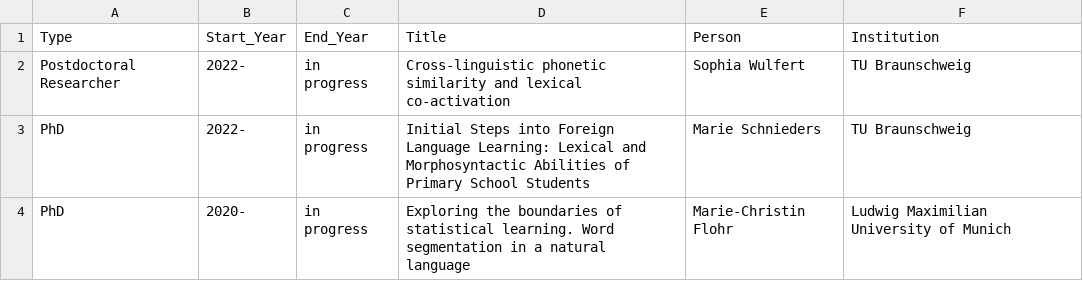
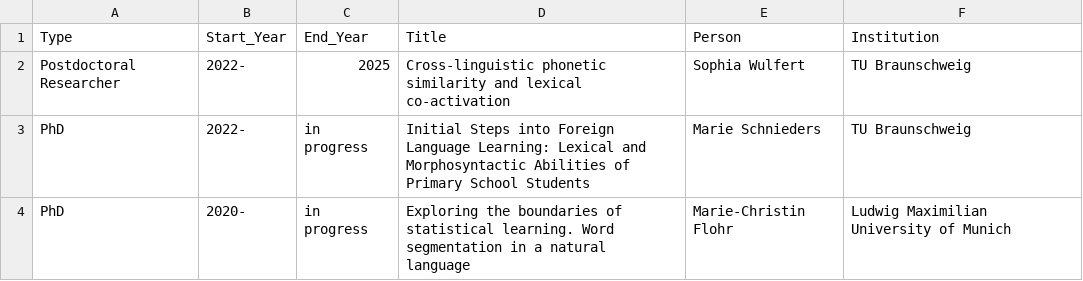
Before and after one commit to Kvonholzen/Kvonholzen.github.io, a CSV file: cv/data/students.csv, drawn as a sheet; only a part is shown.

```diff
--- a/cv/data/students.csv
+++ b/cv/data/students.csv
@@ -1,3 +1,3 @@
 Type,Start_Year,End_Year,Title,Person,Institution
-Postdoctoral Researcher,2022-,in progress,Cross-linguistic phonetic similarity and lexical co-activation,Sophia Wulfert,TU Braunschweig
+Postdoctoral Researcher,2022-,2025,Cross-linguistic phonetic similarity and lexical co-activation,Sophia Wulfert,TU Braunschweig
 PhD,2022-,in progress,Initial Steps into Foreign Language Learning: Lexical and Morphosyntactic Abilities of Primary School Students ,Marie Schnieders,TU Braunschweig
```
Also changed, not shown: cv/data/employment.csv, cv/data/teaching.csv, 15 other files.
